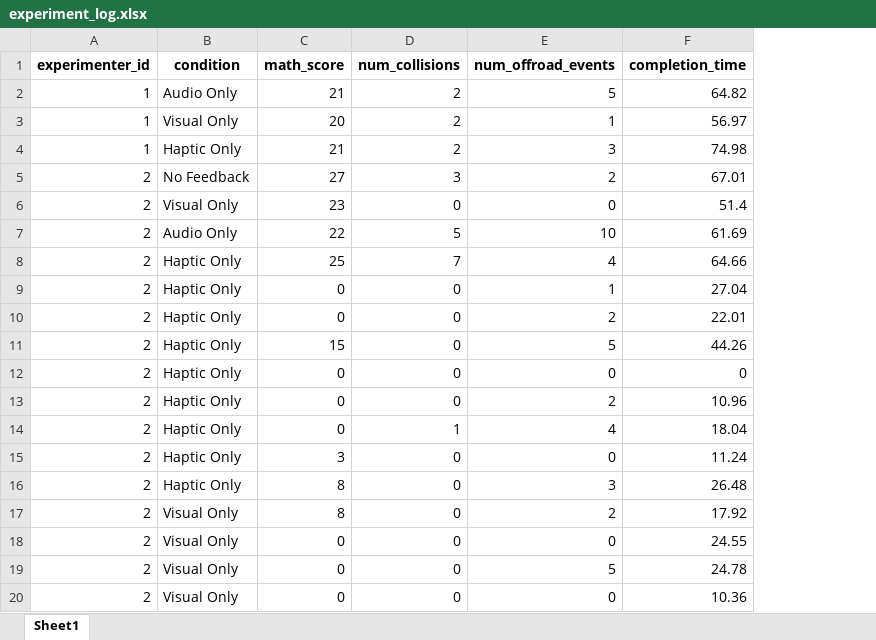
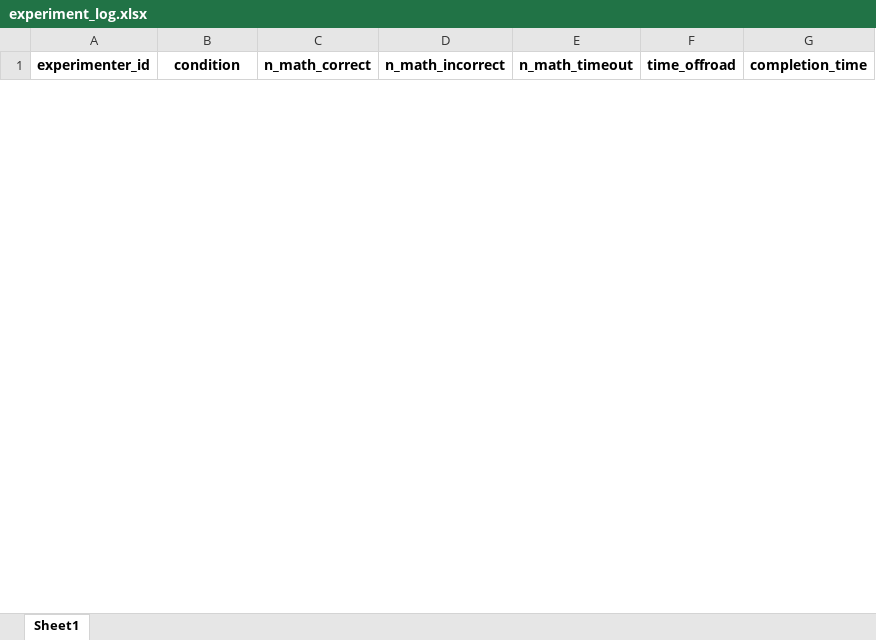
Before and after one commit to yeongha-shin/aem_drive, an Excel workbook: experiment_log.xlsx, sheet Sheet1, drawn as a sheet; only a part is shown; values as stored, in another font and other column widths than the file's, no borders; removed rows and columns are numbered as before the commit, all else as after; the diff covers the shown part only; the diff names each change by its address in the sheet, - before the commit and + after, or states it on an @@ line.

Commit message:
working simple experiment setup (no gui)

```diff
--- a/experiment_log.xlsx (sheet Sheet1)
+++ b/experiment_log.xlsx (sheet Sheet1)
-column C (math_score), empty
-column D (num_collisions), empty
-column E (num_offroad_events), empty
+column C (n_math_correct), empty
+column D (n_math_incorrect), empty
+column E (n_math_timeout), empty
+column F (time_offroad), empty
-row 2: 1 | Audio Only | 21 | 2 | 5 | 64.82
-row 3: 1 | Visual Only | 20 | 2 | 1 | 56.97
-row 4: 1 | Haptic Only | 21 | 2 | 3 | 74.98
-row 5: 2 | No Feedback | 27 | 3 | 2 | 67.01
-row 6: 2 | Visual Only | 23 | 0 | 0 | 51.4
-row 7: 2 | Audio Only | 22 | 5 | 10 | 61.69
-row 8: 2 | Haptic Only | 25 | 7 | 4 | 64.66
-row 9: 2 | Haptic Only | 0 | 0 | 1 | 27.04
-row 10: 2 | Haptic Only | 0 | 0 | 2 | 22.01
-row 11: 2 | Haptic Only | 15 | 0 | 5 | 44.26
-row 12: 2 | Haptic Only | 0 | 0 | 0 | 0
-row 13: 2 | Haptic Only | 0 | 0 | 2 | 10.96
-row 14: 2 | Haptic Only | 0 | 1 | 4 | 18.04
-row 15: 2 | Haptic Only | 3 | 0 | 0 | 11.24
-row 16: 2 | Haptic Only | 8 | 0 | 3 | 26.48
-row 17: 2 | Visual Only | 8 | 0 | 2 | 17.92
-row 18: 2 | Visual Only | 0 | 0 | 0 | 24.55
-row 19: 2 | Visual Only | 0 | 0 | 5 | 24.78
-row 20: 2 | Visual Only | 0 | 0 | 0 | 10.36
```
Also changed, not shown: 2 added rows and 78 removed rows elsewhere in this sheet, 2 other files.
